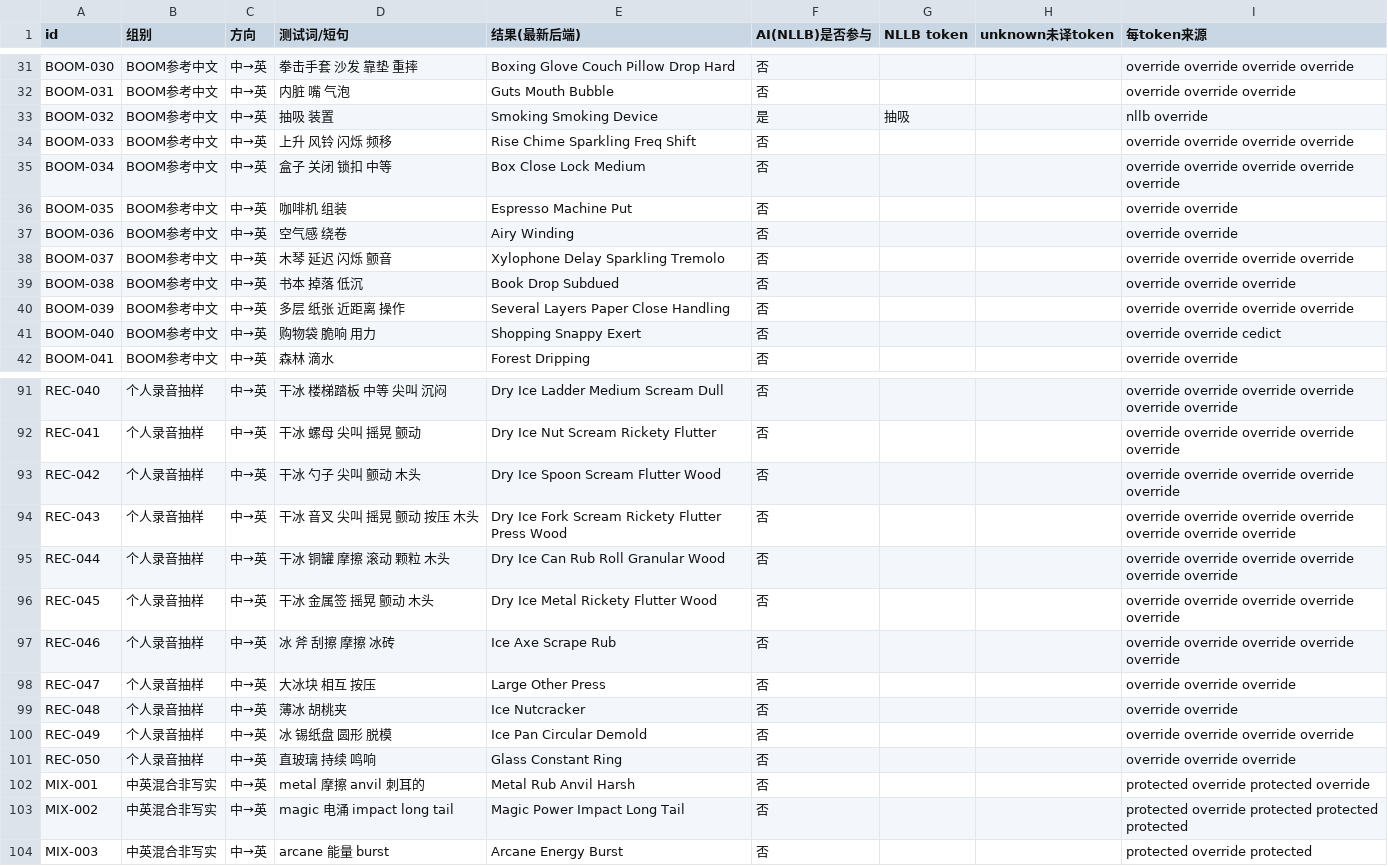
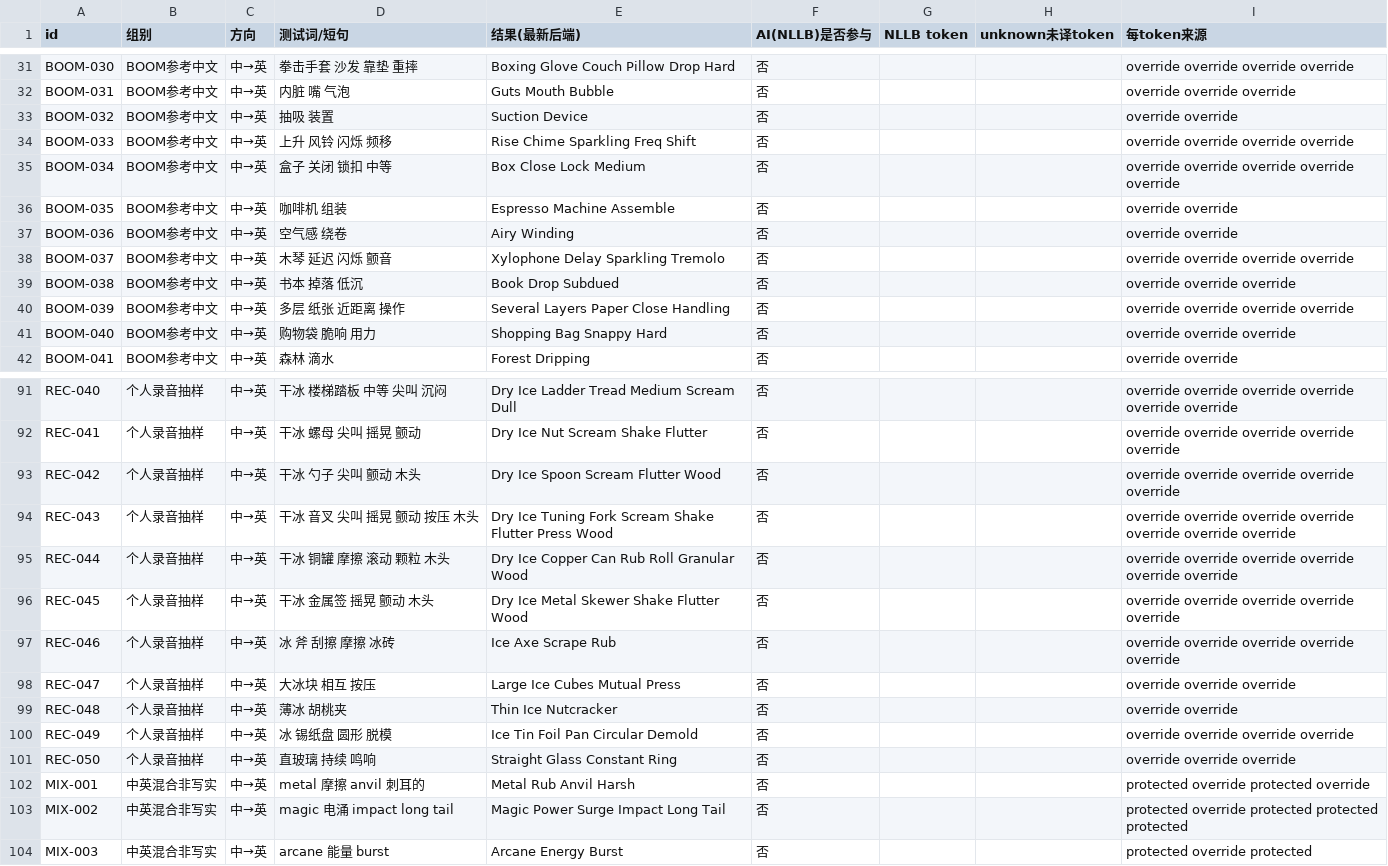
Before and after one commit to leeakun373/SoundDesign-Translater, a CSV file: docs/模拟测试报告/模拟测试结果.csv, drawn as a sheet; only a part is shown, gaps mark what is left out; the diff covers the shown part only; the diff names each change by its address in the sheet, - before the commit and + after, or states it on an @@ line.

```diff
--- a/docs/模拟测试报告/模拟测试结果.csv
+++ b/docs/模拟测试报告/模拟测试结果.csv
-E33 (结果(最新后端)): Smoking Smoking Device
+E33 (结果(最新后端)): Suction Device
-F33 (AI(NLLB)是否参与): 是
+F33 (AI(NLLB)是否参与): 否
-G33 (NLLB token): 抽吸
+G33 (NLLB token): (empty)
-I33 (每token来源): nllb override
+I33 (每token来源): override override
-E36 (结果(最新后端)): Espresso Machine Put
+E36 (结果(最新后端)): Espresso Machine Assemble
-E41 (结果(最新后端)): Shopping Snappy Exert
+E41 (结果(最新后端)): Shopping Bag Snappy Hard
-I41 (每token来源): override override cedict
+I41 (每token来源): override override override
-E91 (结果(最新后端)): Dry Ice Ladder Medium Scream Dull
+E91 (结果(最新后端)): Dry Ice Ladder Tread Medium Scream Dull
-E92 (结果(最新后端)): Dry Ice Nut Scream Rickety Flutter
+E92 (结果(最新后端)): Dry Ice Nut Scream Shake Flutter
-E94 (结果(最新后端)): Dry Ice Fork Scream Rickety Flutter Press…
+E94 (结果(最新后端)): Dry Ice Tuning Fork Scream Shake Flutter Press…
-E95 (结果(最新后端)): Dry Ice Can Rub Roll Granular Wood
+E95 (结果(最新后端)): Dry Ice Copper Can Rub Roll Granular Wood
-E96 (结果(最新后端)): Dry Ice Metal Rickety Flutter Wood
+E96 (结果(最新后端)): Dry Ice Metal Skewer Shake Flutter Wood
-E98 (结果(最新后端)): Large Other Press
+E98 (结果(最新后端)): Large Ice Cubes Mutual Press
-E99 (结果(最新后端)): Ice Nutcracker
+E99 (结果(最新后端)): Thin Ice Nutcracker
-E100 (结果(最新后端)): Ice Pan Circular Demold
+E100 (结果(最新后端)): Ice Tin Foil Pan Circular Demold
-E101 (结果(最新后端)): Glass Constant Ring
+E101 (结果(最新后端)): Straight Glass Constant Ring
-E103 (结果(最新后端)): Magic Power Impact Long Tail
+E103 (结果(最新后端)): Magic Power Surge Impact Long Tail
```
Also changed, not shown: 37 edited cells elsewhere in this file, translator/data/fx_overrides.csv, translator/data/fx_overrides_phrase.csv, 2 other files.
